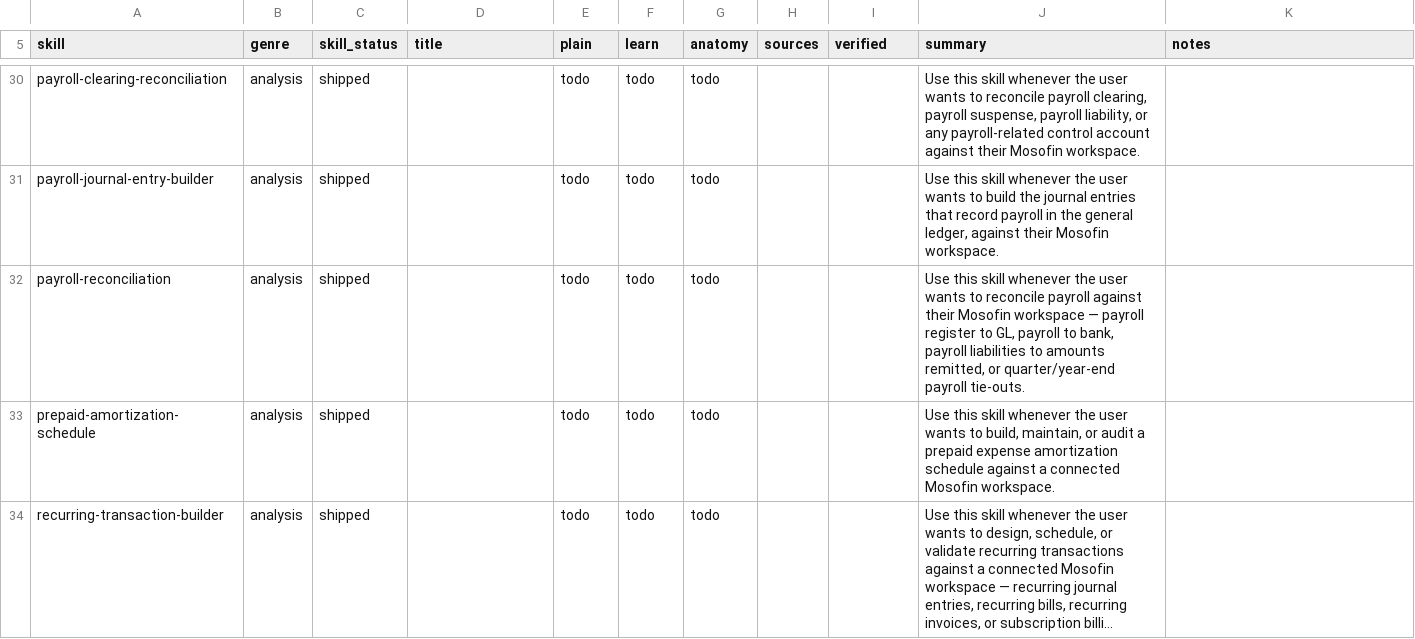
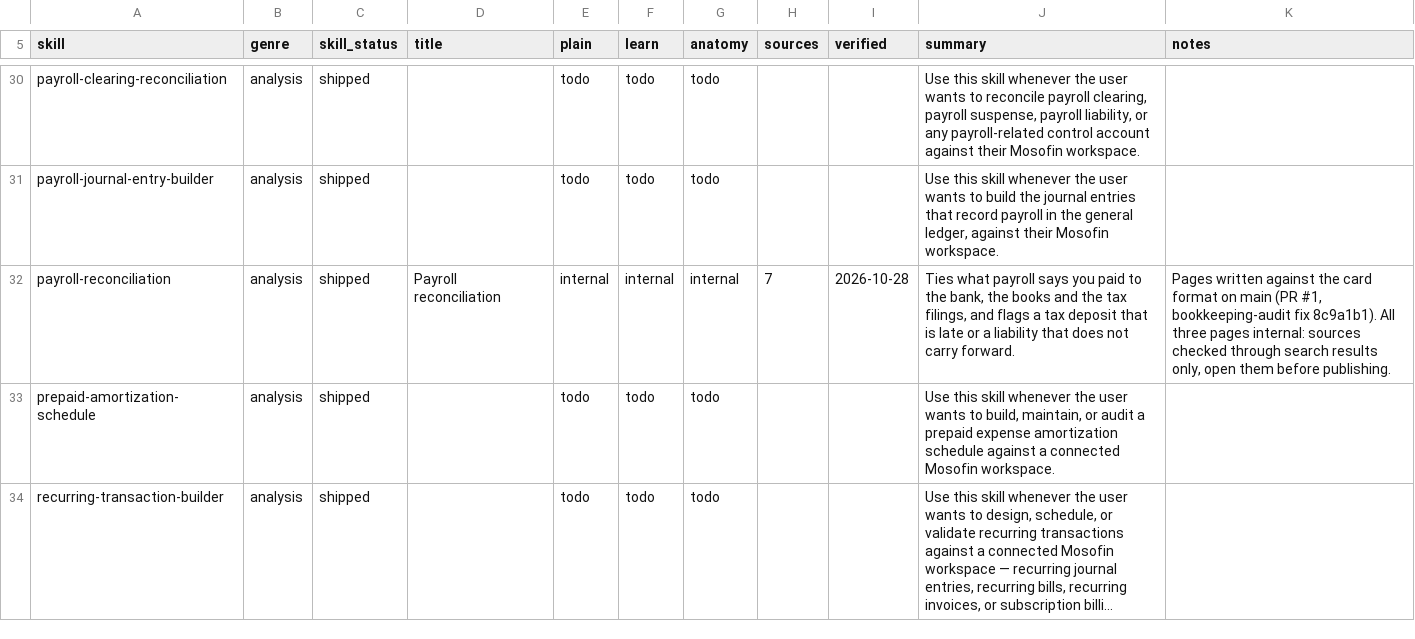
Before and after one commit to MosoFin/mosofin-skill-explainers, a TSV file: tracker.tsv, drawn as a sheet; only a part is shown, gaps mark what is left out; long unchanged cells end in ….

```diff
--- a/tracker.tsv
+++ b/tracker.tsv
@@ -31,3 +31,3 @@ payroll-clearing-reconciliation	analysis	shipped		todo	todo	todo			Use this skil
 payroll-journal-entry-builder	analysis	shipped		todo	todo	todo			Use this skill whenever the user wants to build the journal entries that record payroll in the general ledger, against their Mosofin workspace.	
-payroll-reconciliation	analysis	shipped		todo	todo	todo			Use this skill whenever the user wants to reconcile payroll against their Mosofin workspace — payroll register to GL, payroll to bank, payroll liabilities to amounts remitted, or quarter/year-end payroll tie-outs.	
+payroll-reconciliation	analysis	shipped	Payroll reconciliation	internal	internal	internal	7	2026-10-28	Ties what payroll says you paid to the bank, the books and the tax filings, and flags a tax deposit that is late or a liability that does not carry forward.	Pages written against the card format on main (PR #1, bookkeeping-audit fix 8c9a1b1). All three pages internal: sources checked through search results only, open them before publishing.
 prepaid-amortization-schedule	analysis	shipped		todo	todo	todo			Use this skill whenever the user wants to build, maintain, or audit a prepaid expense amortization schedule against a connected Mosofin workspace.	
```
Also changed, not shown: 4 other files.
